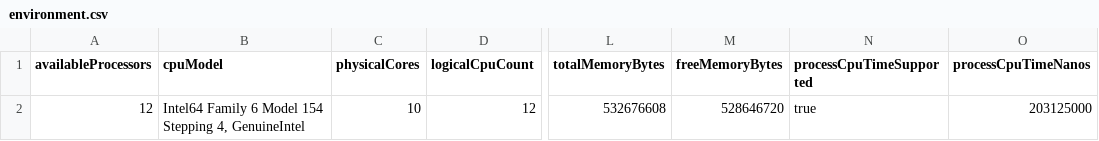
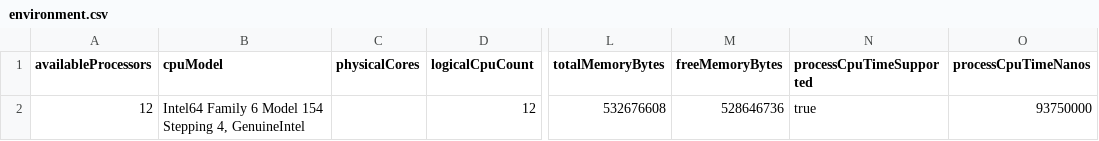
Before and after one commit to pcd-26/PCD-26, a CSV file: assignment-1/benchmarks/results/environment.csv, drawn as a sheet; only a part is shown, gaps mark what is left out; the diff names each change by its address in the sheet, - before the commit and + after, or states it on an @@ line.

```diff
--- a/assignment-1/benchmarks/results/environment.csv
+++ b/assignment-1/benchmarks/results/environment.csv
-C2 (physicalCores): 10
+C2 (physicalCores): (empty)
-M2 (freeMemoryBytes): 528646720
+M2 (freeMemoryBytes): 528646736
-O2 (processCpuTimeNanos): 203125000
+O2 (processCpuTimeNanos): 93750000
```
Also changed, not shown: assignment-1/benchmarks/results/aggregated-results.csv, assignment-1/benchmarks/results/raw-results.csv, 5 other files.
